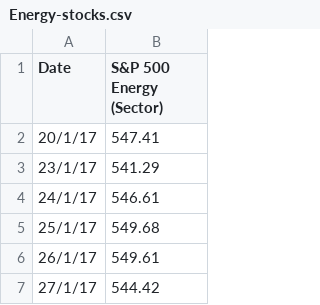
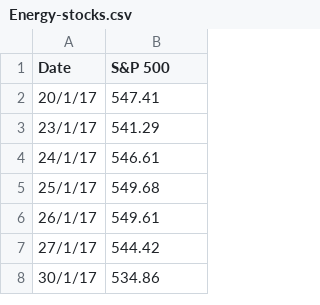
Before and after one commit to hxyalee/monica, a CSV file: twitter/data/Energy-stocks.csv, drawn as a sheet; only a part is shown; the shorter side is filled out with more unchanged rows.

Commit message:
Update Energy-stocks.csv

```diff
--- a/twitter/data/Energy-stocks.csv
+++ b/twitter/data/Energy-stocks.csv
@@ -1,2 +1,2 @@
-Date,S&P 500 Energy (Sector),,,,,,,,
+Date,S&P 500,,,,,,,,
 20/1/17,547.41,,,,,,,,
```
